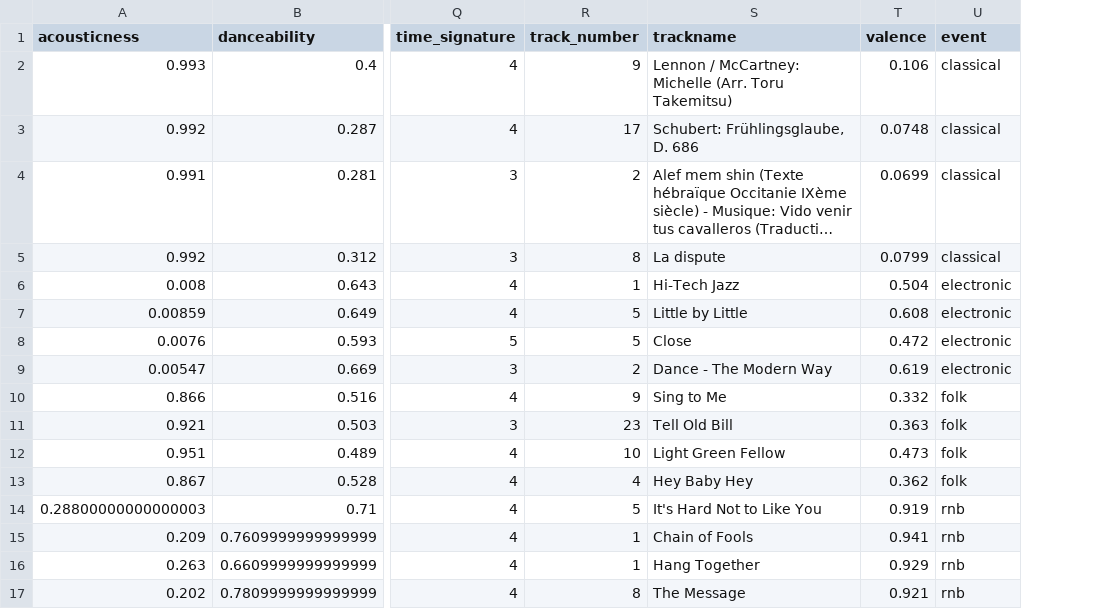
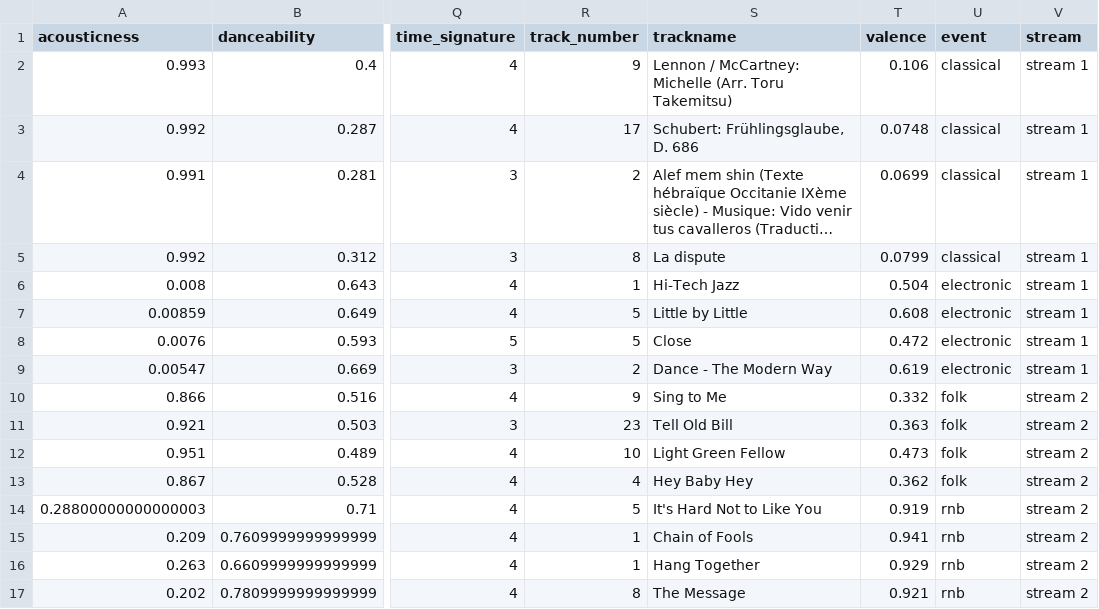
Before and after one commit to YuLiang029/Music-Genre-Exploration, a CSV file: test.csv, drawn as a sheet; only a part is shown, gaps mark what is left out; long unchanged cells end in …; the diff names each change by its address in the sheet, - before the commit and + after, or states it on an @@ line.

```diff
--- a/test.csv
+++ b/test.csv
+column V (stream), rows 2-17: stream 1 | stream 1 | stream 1 | stream 1 | stream 1 | stream 1 | stream 1 | stream 1 | stream 2 | stream 2 | stream 2 | stream 2 | stream 2 | stream 2 | stream 2 | stream 2
```
Also changed, not shown: 4 other files.
